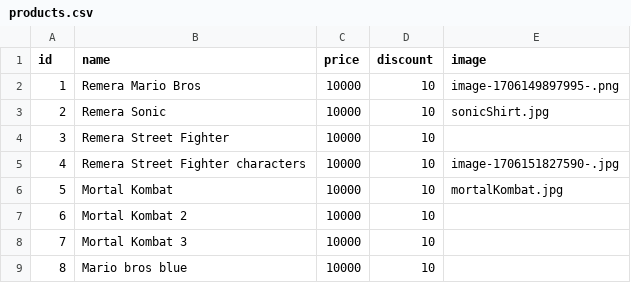
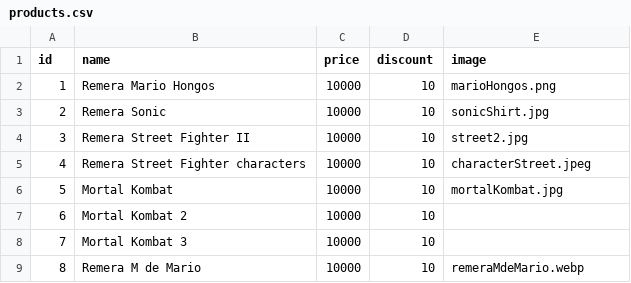
Before and after one commit to fpereyralucena/Gamers_eCommerce, a CSV file: src/database/seeders/products.csv, drawn as a sheet.

```diff
--- a/src/database/seeders/products.csv
+++ b/src/database/seeders/products.csv
@@ -1,6 +1,6 @@
 id,name,price,discount,image
-1,"Remera Mario Bros",10000,10,image-1706149897995-.png
+1,"Remera Mario Hongos",10000,10,marioHongos.png
 2,"Remera Sonic",10000,10,sonicShirt.jpg
-3,"Remera Street Fighter ",10000,10,
-4,"Remera Street Fighter characters ",10000,10,image-1706151827590-.jpg
+3,"Remera Street Fighter II",10000,10,street2.jpg
+4,"Remera Street Fighter characters ",10000,10,characterStreet.jpeg
 5,"Mortal Kombat",10000,10,mortalKombat.jpg
@@ -8,2 +8,2 @@ id,name,price,discount,image
 7,"Mortal Kombat 3",10000,10,
-8,"Mario bros blue",10000,10,
+8,"Remera M de Mario",10000,10,remeraMdeMario.webp
```
Also changed, not shown: 14 other files.
